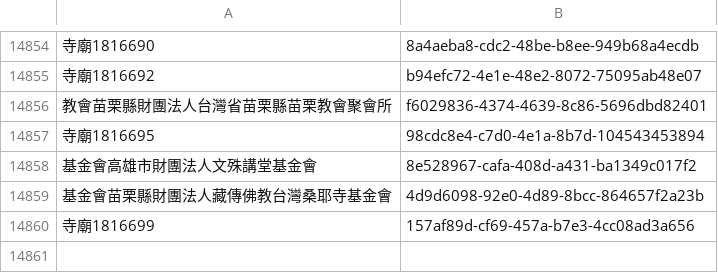
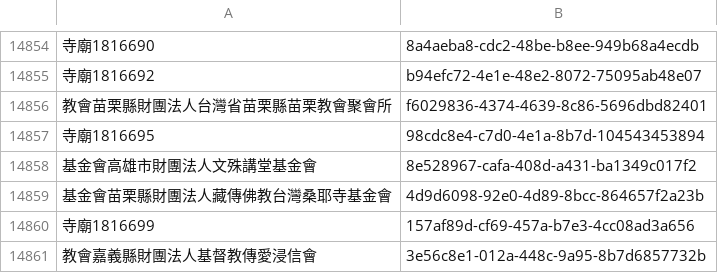
Before and after one commit to kiang/religion, a CSV file: data/uuid.csv, drawn as a sheet; only a part is shown, gaps mark what is left out; the diff names each change by its address in the sheet, - before the commit and + after, or states it on an @@ line.

```diff
--- a/data/uuid.csv
+++ b/data/uuid.csv
+row 14861: 教會嘉義縣財團法人基督教傳愛浸信會 | 3e56c8e1-012a-448c-9a95-8b7d6857732b
```
Also changed, not shown: data/count.csv, data/missing.csv, 24 other files.
